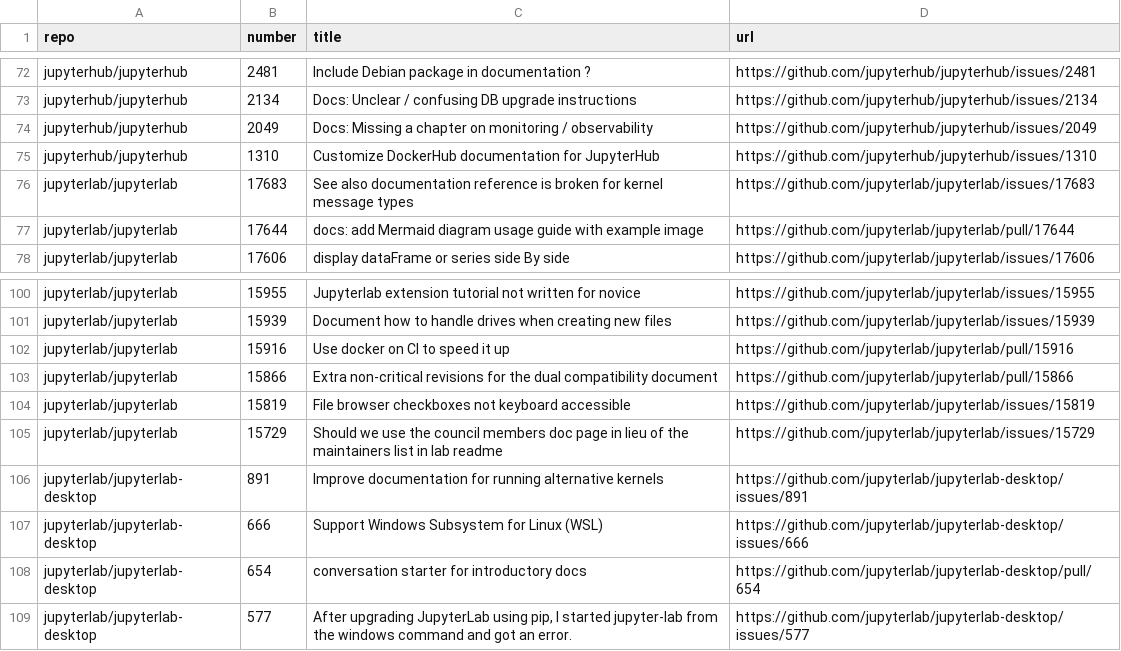
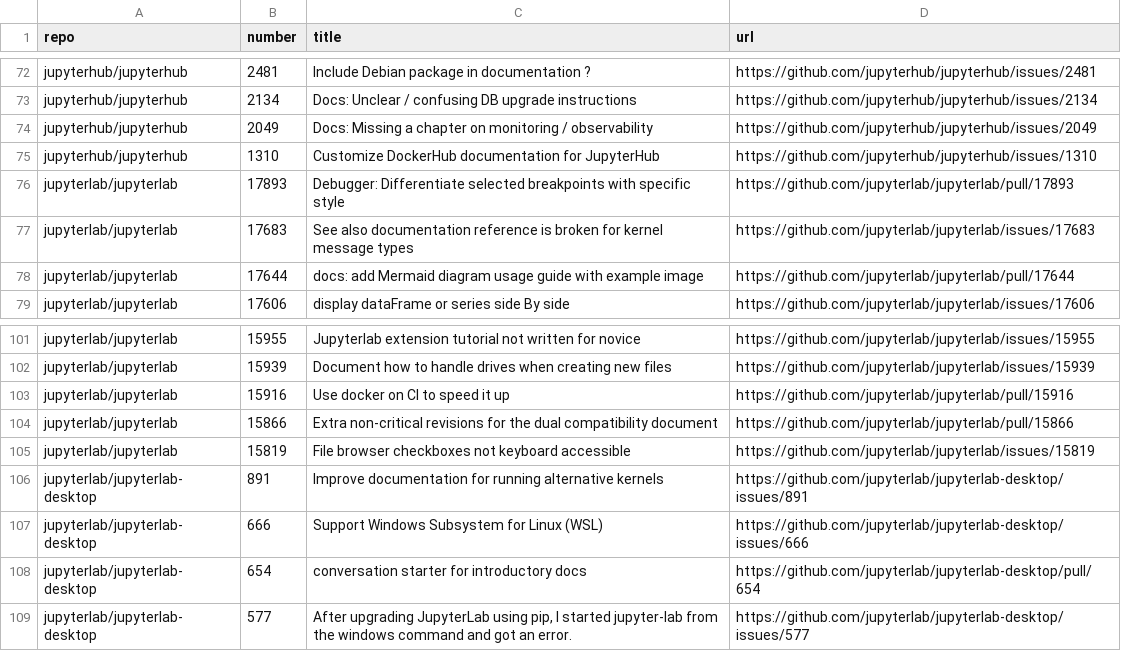
Before and after one commit to chbrandt/jupyter-docs-test, a CSV file: issues.csv, drawn as a sheet; only a part is shown, gaps mark what is left out.

```diff
--- a/issues.csv
+++ b/issues.csv
@@ -75,2 +75,3 @@
 "jupyterhub/jupyterhub","1310","Customize DockerHub documentation for JupyterHub","https://github.com/jupyterhub/jupyterhub/issues/1310"
+"jupyterlab/jupyterlab","17893","Debugger: Differentiate selected breakpoints with specific style","https://github.com/jupyterlab/jupyterlab/pull/17893"
 "jupyterlab/jupyterlab","17683","See also documentation reference is broken for kernel message types","https://github.com/jupyterlab/jupyterlab/issues/17683"
@@ -104,3 +105,2 @@
 "jupyterlab/jupyterlab","15819","File browser checkboxes not keyboard accessible","https://github.com/jupyterlab/jupyterlab/issues/15819"
-"jupyterlab/jupyterlab","15729","Should we use the council members doc page in lieu of the maintainers list in lab readme","https://github.com/jupyterlab/jupyterlab/issues/15729"
 "jupyterlab/jupyterlab-desktop","891","Improve documentation for running alternative kernels","https://github.com/jupyterlab/jupyterlab-desktop/issues/891"
```
Also changed, not shown: 1 other file.
